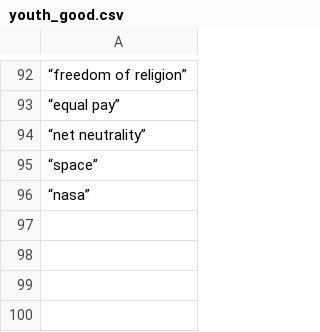
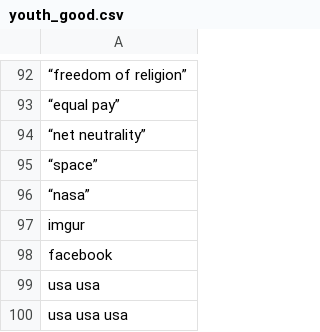
Before and after one commit to swsoe/Game-Jam-2017, a CSV file: GGJ2017/Assets/StreamingAssets/youth_good.csv, drawn as a sheet; only a part is shown, gaps mark what is left out.

Commit message:
Update youth_good.csv

```diff
--- a/GGJ2017/Assets/StreamingAssets/youth_good.csv
+++ b/GGJ2017/Assets/StreamingAssets/youth_good.csv
@@ -96 +96,5 @@
 “nasa”
+"imgur"
+"facebook"
+"usa usa"
+"usa usa usa"
```
